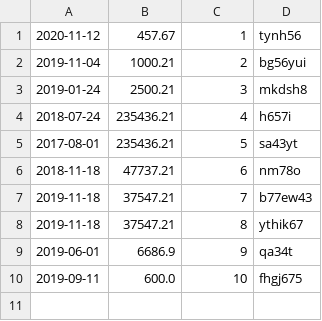
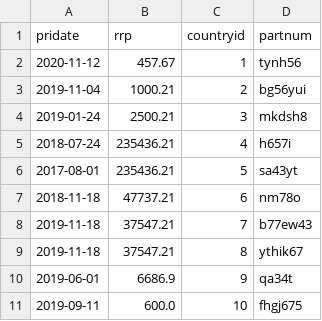
Before and after one commit to DimaScientist/CarPartsCataog, a CSV file: src/main/resources/db/migrations/load_data/price/price.csv, drawn as a sheet.

```diff
--- a/src/main/resources/db/migrations/load_data/price/price.csv
+++ b/src/main/resources/db/migrations/load_data/price/price.csv
@@ -1 +1,2 @@
+pridate,rrp,countryid,partnum
 2020-11-12,457.67,1,tynh56
```
Also changed, not shown: src/main/resources/db/migrations/load_data/parts/parts.csv, 12 other files.
